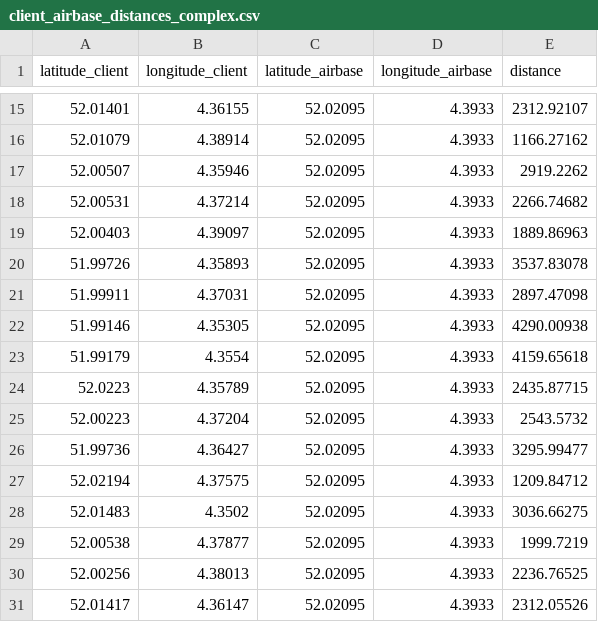
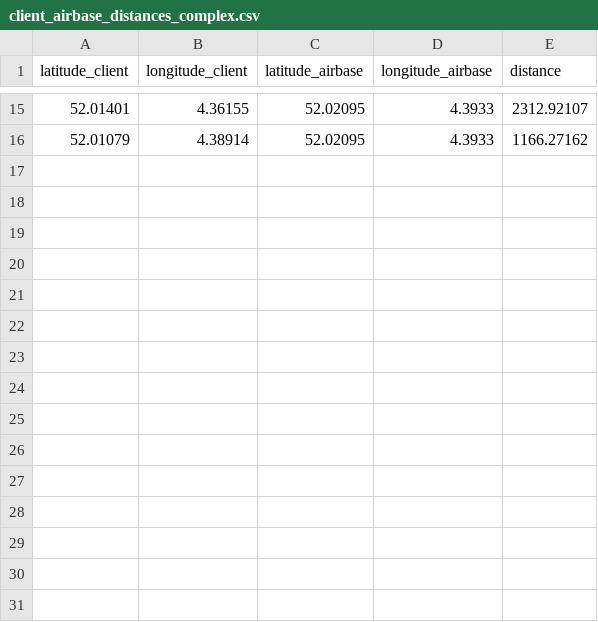
Before and after one commit to VladGavra98/VRPD_Optimisation, a CSV file: client_airbase_distances_complex.csv, drawn as a sheet; only a part is shown, gaps mark what is left out; the diff names each change by its address in the sheet, - before the commit and + after, or states it on an @@ line.

Commit message:
Added reduced data set (3 pizzerias, 15 customers)

```diff
--- a/client_airbase_distances_complex.csv
+++ b/client_airbase_distances_complex.csv
-row 17: 52.00507 | 4.35946 | 52.02095 | 4.3933 | 2919.2262
-row 18: 52.00531 | 4.37214 | 52.02095 | 4.3933 | 2266.74682
-row 19: 52.00403 | 4.39097 | 52.02095 | 4.3933 | 1889.86963
-row 20: 51.99726 | 4.35893 | 52.02095 | 4.3933 | 3537.83078
-row 21: 51.99911 | 4.37031 | 52.02095 | 4.3933 | 2897.47098
-row 22: 51.99146 | 4.35305 | 52.02095 | 4.3933 | 4290.00938
-row 23: 51.99179 | 4.3554 | 52.02095 | 4.3933 | 4159.65618
-row 24: 52.0223 | 4.35789 | 52.02095 | 4.3933 | 2435.87715
-row 25: 52.00223 | 4.37204 | 52.02095 | 4.3933 | 2543.5732
-row 26: 51.99736 | 4.36427 | 52.02095 | 4.3933 | 3295.99477
-row 27: 52.02194 | 4.37575 | 52.02095 | 4.3933 | 1209.84712
-row 28: 52.01483 | 4.3502 | 52.02095 | 4.3933 | 3036.66275
-row 29: 52.00538 | 4.37877 | 52.02095 | 4.3933 | 1999.7219
-row 30: 52.00256 | 4.38013 | 52.02095 | 4.3933 | 2236.76525
-row 31: 52.01417 | 4.36147 | 52.02095 | 4.3933 | 2312.05526
```
Also changed, not shown: airbase_pizzerias_distances_complex.csv, 6 other files.
